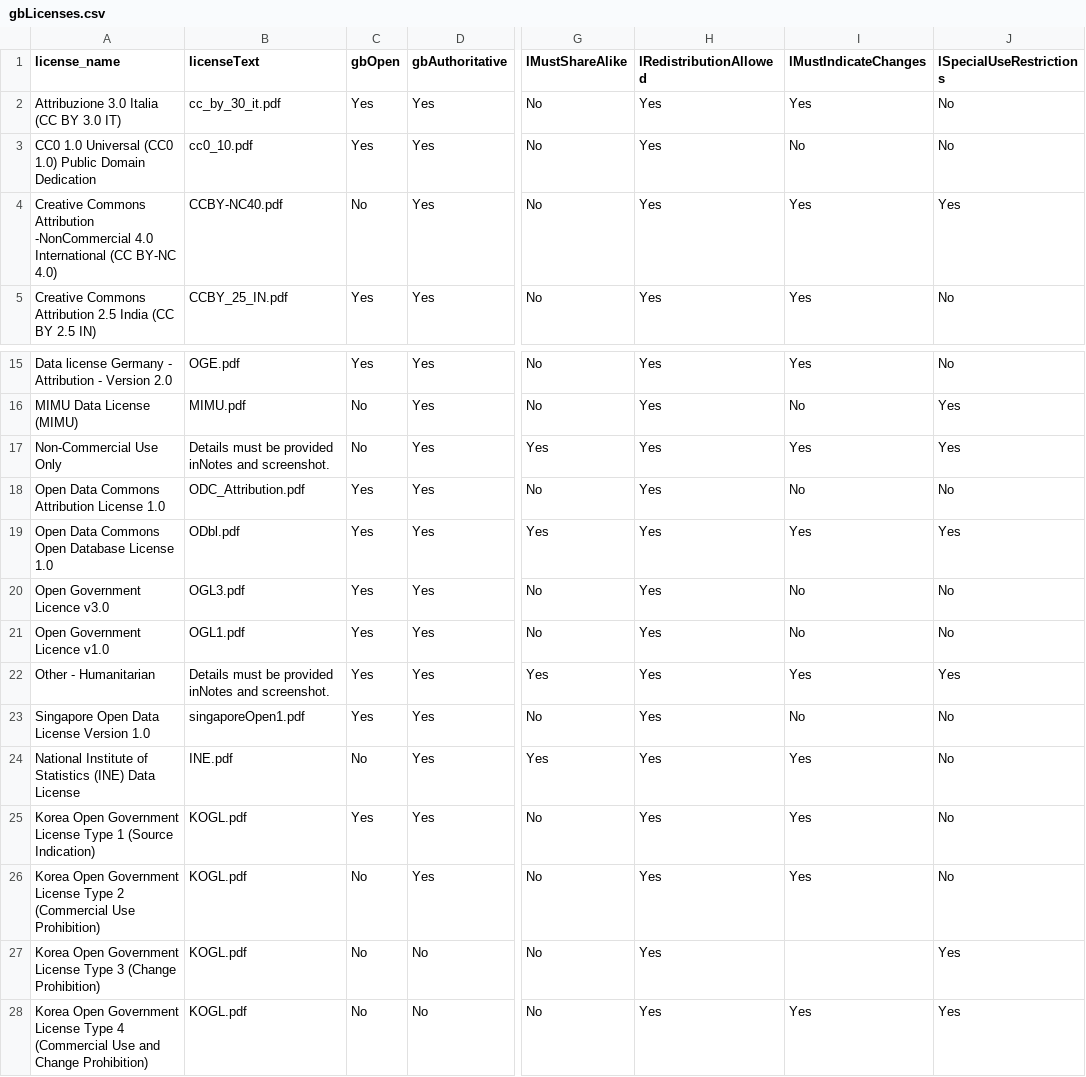
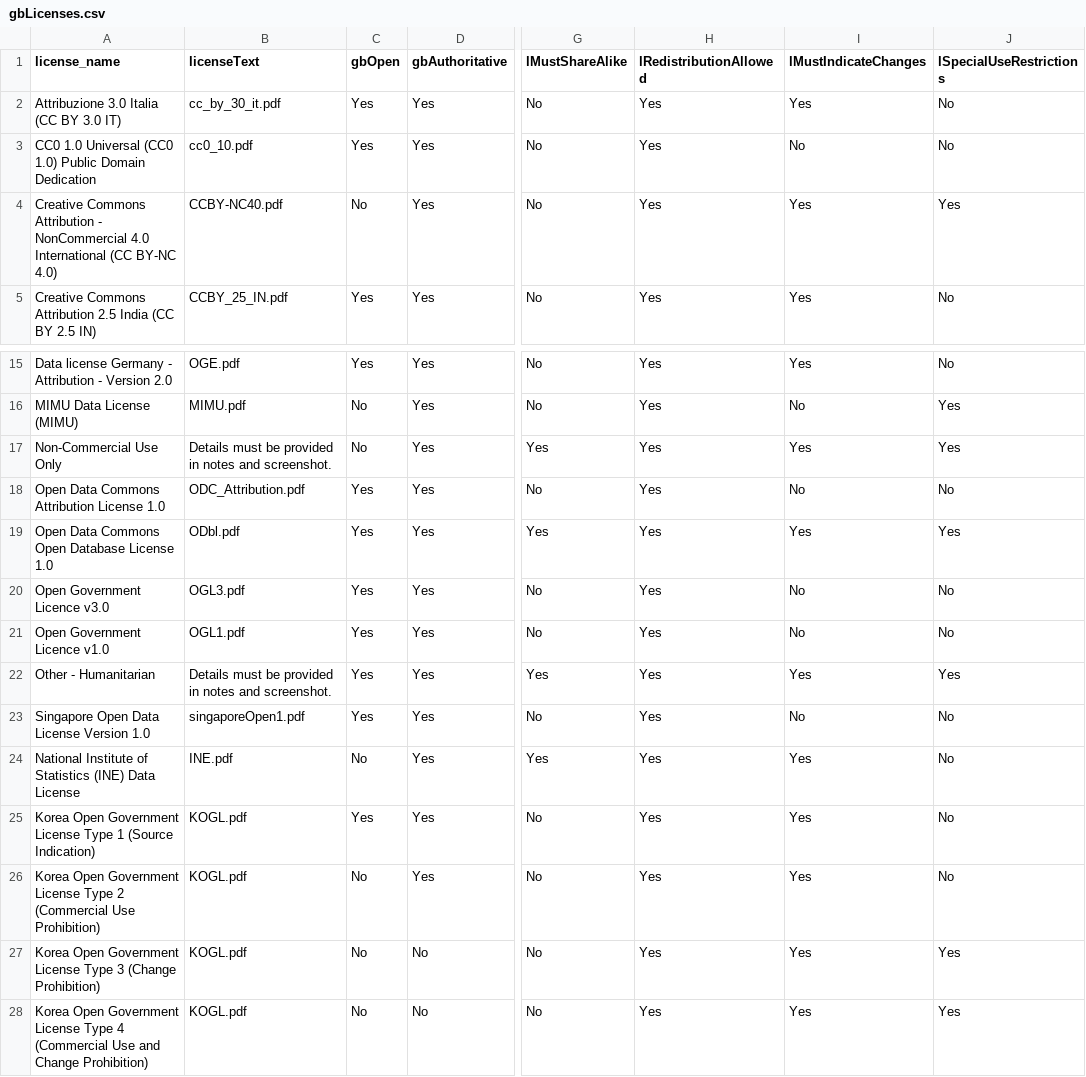
Before and after one commit to wmgeolab/geoBoundaryBot, a CSV file: dta/gbLicenses.csv, drawn as a sheet; only a part is shown, gaps mark what is left out; the diff names each change by its address in the sheet, - before the commit and + after, or states it on an @@ line.

Commit message:
revert formatting to include quotes and leading spaces

```diff
--- a/dta/gbLicenses.csv
+++ b/dta/gbLicenses.csv
-A4 (license_name): …Commons Attribution -NonCommercial 4.0 International…
+A4 (license_name): …Commons Attribution - NonCommercial 4.0 International…
-B17 (licenseText): …be provided inNotes and screenshot.
+B17 (licenseText): …be provided in notes and screenshot.
-B22 (licenseText): …be provided inNotes and screenshot.
+B22 (licenseText): …be provided in notes and screenshot.
-I27 (lMustIndicateChanges): (empty)
+I27 (lMustIndicateChanges): Yes
```
